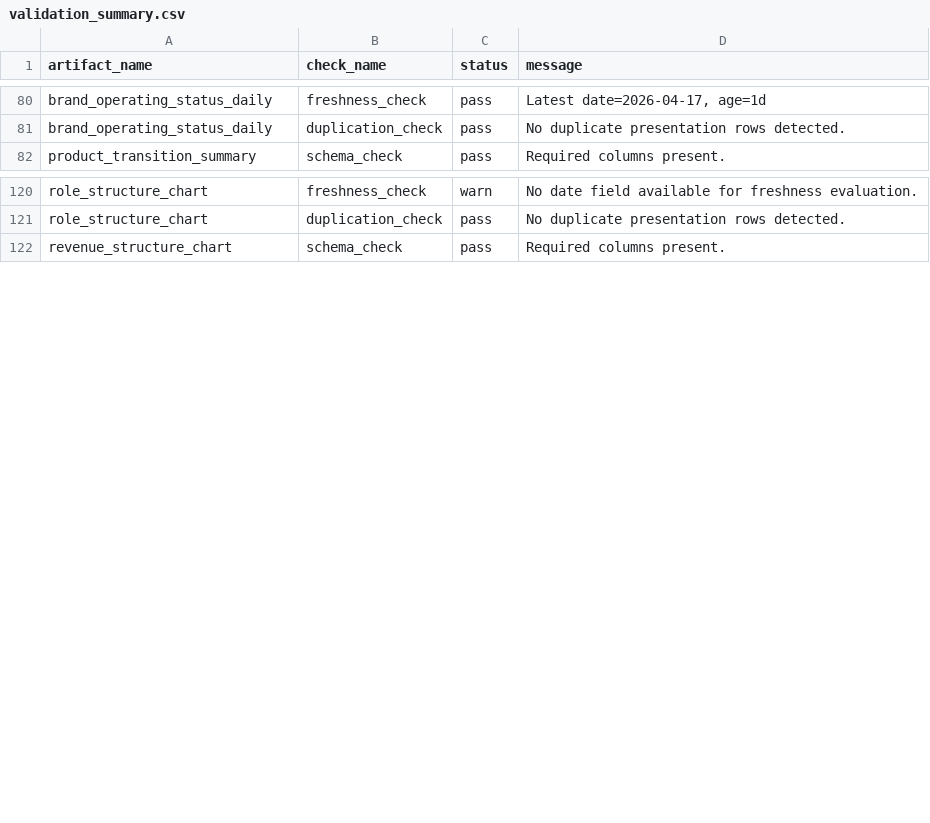
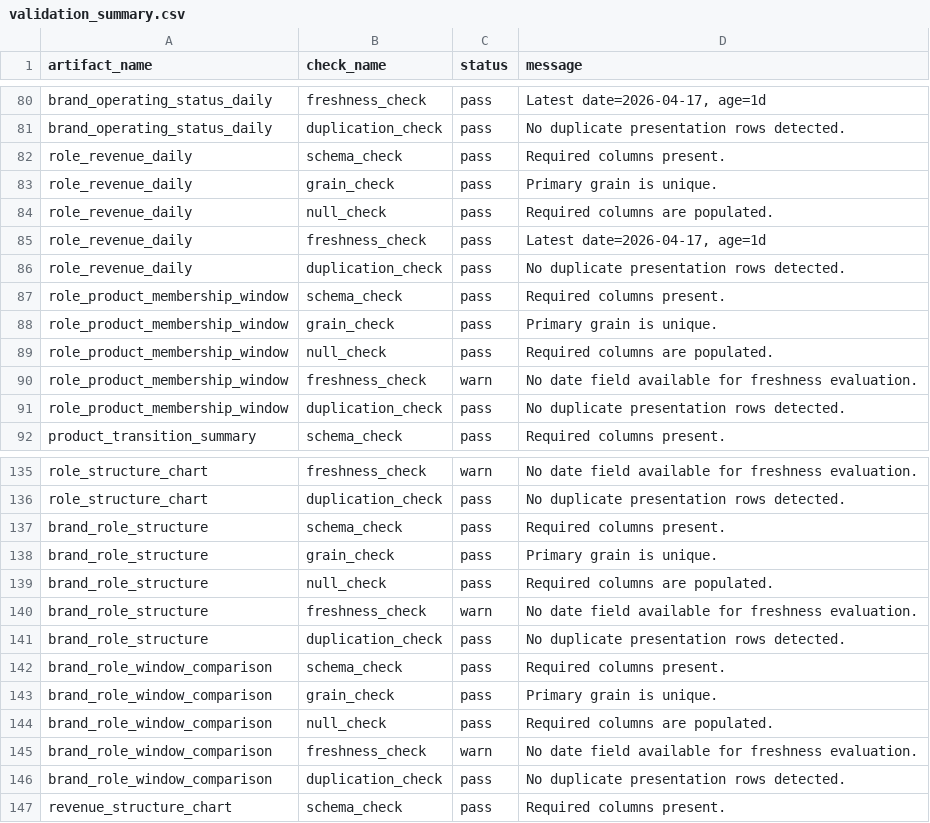
Before and after one commit to MP-DeXP/DeXP-DE-PGM_Dashboard, a CSV file: apps/pgm_ops/artifacts/qa/validation_summary.csv, drawn as a sheet; only a part is shown, gaps mark what is left out; the diff covers the shown part only; the diff names each change by its address in the sheet, - before the commit and + after, or states it on an @@ line.

```diff
--- a/apps/pgm_ops/artifacts/qa/validation_summary.csv
+++ b/apps/pgm_ops/artifacts/qa/validation_summary.csv
+row 82: role_revenue_daily | schema_check | pass | Required columns present.
+row 83: role_revenue_daily | grain_check | pass | Primary grain is unique.
+row 84: role_revenue_daily | null_check | pass | Required columns are populated.
+row 85: role_revenue_daily | freshness_check | pass | Latest date=2026-04-17, age=1d
+row 86: role_revenue_daily | duplication_check | pass | No duplicate presentation rows detected.
+row 87: role_product_membership_window | schema_check | pass | Required columns present.
+row 88: role_product_membership_window | grain_check | pass | Primary grain is unique.
+row 89: role_product_membership_window | null_check | pass | Required columns are populated.
+row 90: role_product_membership_window | freshness_check | warn | No date field available for freshness evaluation.
+row 91: role_product_membership_window | duplication_check | pass | No duplicate presentation rows detected.
+row 137: brand_role_structure | schema_check | pass | Required columns present.
+row 138: brand_role_structure | grain_check | pass | Primary grain is unique.
+row 139: brand_role_structure | null_check | pass | Required columns are populated.
+row 140: brand_role_structure | freshness_check | warn | No date field available for freshness evaluation.
+row 141: brand_role_structure | duplication_check | pass | No duplicate presentation rows detected.
+row 142: brand_role_window_comparison | schema_check | pass | Required columns present.
+row 143: brand_role_window_comparison | grain_check | pass | Primary grain is unique.
+row 144: brand_role_window_comparison | null_check | pass | Required columns are populated.
+row 145: brand_role_window_comparison | freshness_check | warn | No date field available for freshness evaluation.
+row 146: brand_role_window_comparison | duplication_check | pass | No duplicate presentation rows detected.
```
Also changed, not shown: 5 added rows elsewhere in this file, 24 other files.
